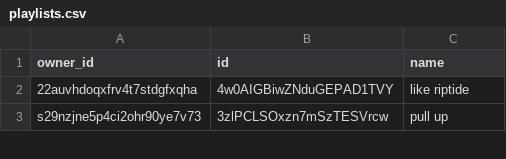
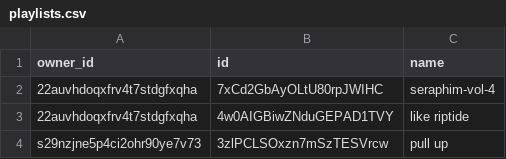
Before and after one commit to vivek-dodia/DailyBackedUpSpotifyPlaylists, a CSV file: playlists.csv, drawn as a sheet; only a part is shown.

Commit message:
Automated commit with updated playlists and liked songs.

```diff
--- a/playlists.csv
+++ b/playlists.csv
@@ -1,2 +1,3 @@
 owner_id,id,name
+22auvhdoqxfrv4t7stdgfxqha,7xCd2GbAyOLtU80rpJWIHC,seraphim-vol-4
 22auvhdoqxfrv4t7stdgfxqha,4w0AIGBiwZNduGEPAD1TVY,like riptide
```
Also changed, not shown: 36 other files.
